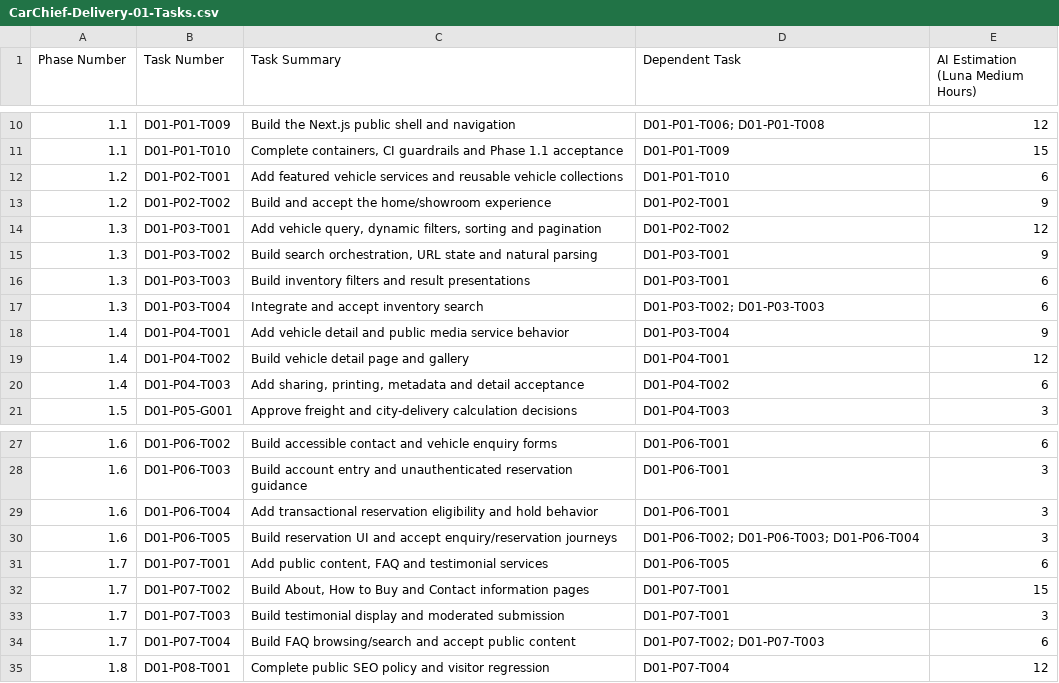
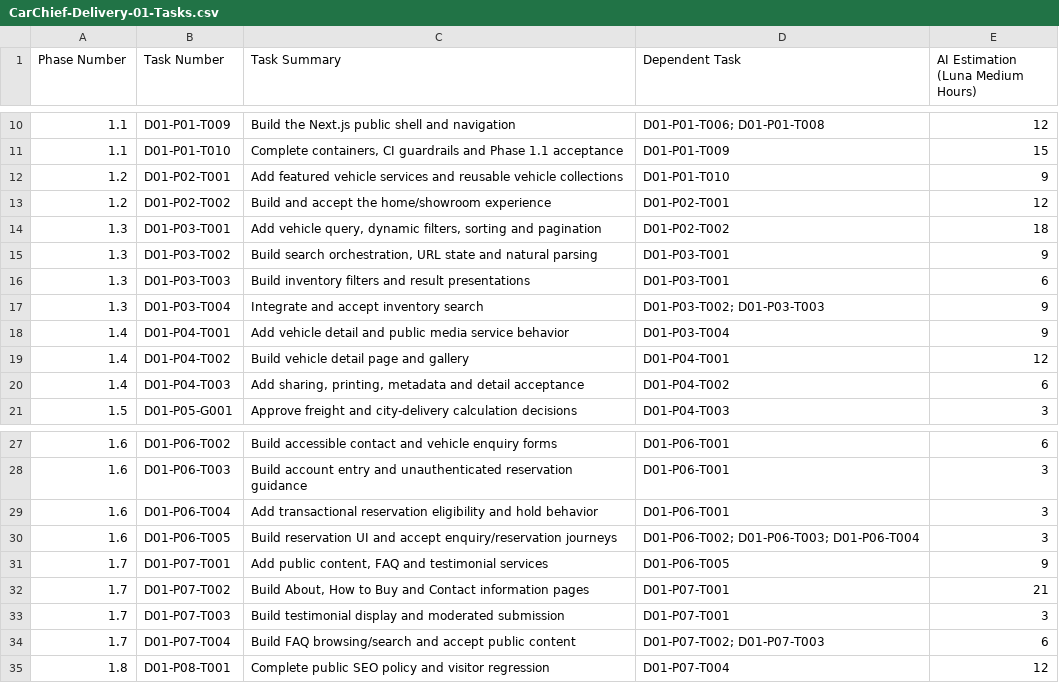
Before and after one commit to charithwellage/customerpanel, a CSV file: tasks/delivery_01/CarChief-Delivery-01-Tasks.csv, drawn as a sheet; only a part is shown, gaps mark what is left out.

```diff
--- a/tasks/delivery_01/CarChief-Delivery-01-Tasks.csv
+++ b/tasks/delivery_01/CarChief-Delivery-01-Tasks.csv
@@ -11,8 +11,8 @@
 1.1,D01-P01-T010,"Complete containers, CI guardrails and Phase 1.1 acceptance",D01-P01-T009,15
-1.2,D01-P02-T001,Add featured vehicle services and reusable vehicle collections,D01-P01-T010,6
-1.2,D01-P02-T002,Build and accept the home/showroom experience,D01-P02-T001,9
-1.3,D01-P03-T001,"Add vehicle query, dynamic filters, sorting and pagination",D01-P02-T002,12
+1.2,D01-P02-T001,Add featured vehicle services and reusable vehicle collections,D01-P01-T010,9
+1.2,D01-P02-T002,Build and accept the home/showroom experience,D01-P02-T001,12
+1.3,D01-P03-T001,"Add vehicle query, dynamic filters, sorting and pagination",D01-P02-T002,18
 1.3,D01-P03-T002,"Build search orchestration, URL state and natural parsing",D01-P03-T001,9
 1.3,D01-P03-T003,Build inventory filters and result presentations,D01-P03-T001,6
-1.3,D01-P03-T004,Integrate and accept inventory search,D01-P03-T002; D01-P03-T003,6
+1.3,D01-P03-T004,Integrate and accept inventory search,D01-P03-T002; D01-P03-T003,9
 1.4,D01-P04-T001,Add vehicle detail and public media service behavior,D01-P03-T004,9
@@ -30,4 +30,4 @@
 1.6,D01-P06-T005,Build reservation UI and accept enquiry/reservation journeys,D01-P06-T002; D01-P06-T003; D01-P06-T004,3
-1.7,D01-P07-T001,"Add public content, FAQ and testimonial services",D01-P06-T005,6
-1.7,D01-P07-T002,"Build About, How to Buy and Contact information pages",D01-P07-T001,15
+1.7,D01-P07-T001,"Add public content, FAQ and testimonial services",D01-P06-T005,9
+1.7,D01-P07-T002,"Build About, How to Buy and Contact information pages",D01-P07-T001,21
 1.7,D01-P07-T003,Build testimonial display and moderated submission,D01-P07-T001,3
```
Also changed, not shown: 18 other files.
